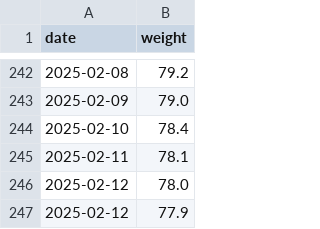
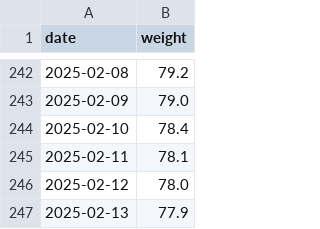
Before and after one commit to evolvedlight/weight.brown.bg, a CSV file: docs/data/weight.csv, drawn as a sheet; only a part is shown, gaps mark what is left out.

Commit message:
Update weight.csv

```diff
--- a/docs/data/weight.csv
+++ b/docs/data/weight.csv
@@ -246,2 +246,2 @@ date,weight
 2025-02-12,78.0
-2025-02-12,77.9
+2025-02-13,77.9
```
